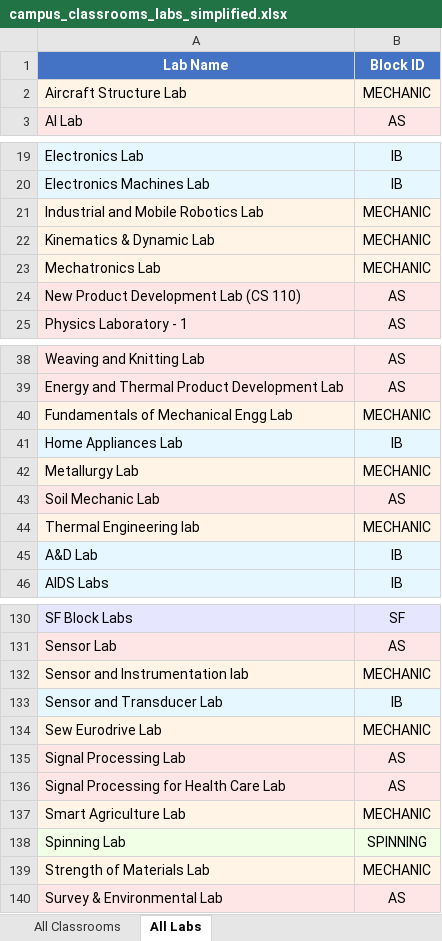
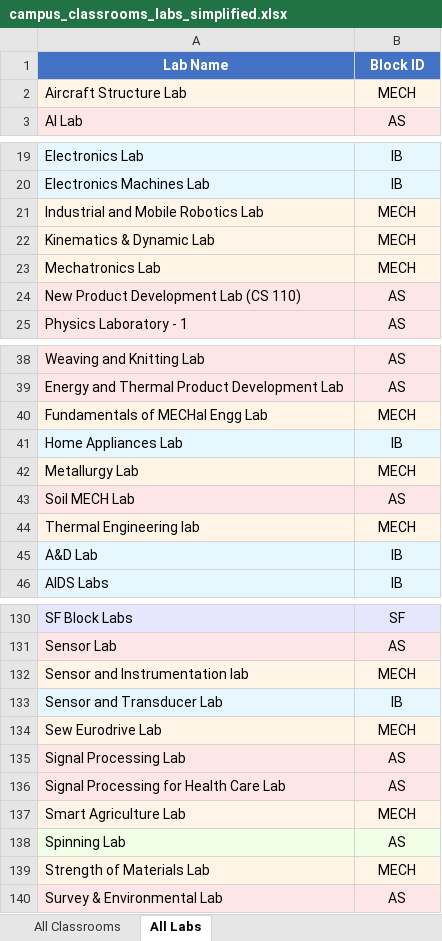
Before and after one commit to logithKR/Time-table-generator, an Excel workbook: campus_classrooms_labs_simplified.xlsx, sheet All Labs, drawn as a sheet; only a part is shown, gaps mark what is left out; values as stored, in another font and other column widths than the file's, no borders; removed rows and columns are numbered as before the commit, all else as after; the diff covers the shown part only; the diff names each change by its address in the sheet, - before the commit and + after, or states it on an @@ line.

Commit message:
same changes

```diff
--- a/campus_classrooms_labs_simplified.xlsx (sheet All Labs)
+++ b/campus_classrooms_labs_simplified.xlsx (sheet All Labs)
-B2 (Block ID): MECHANIC
+B2 (Block ID): MECH
-B21:B23 (Block ID): MECHANIC
+B21:B23 (Block ID): MECH
-row 40: Fundamentals of Mechanical Engg Lab | MECHANIC
+row 40: Fundamentals of MECHal Engg Lab | MECH
-B42 (Block ID): MECHANIC
+B42 (Block ID): MECH
-A43 (Lab Name): Soil Mechanic Lab
+A43 (Lab Name): Soil MECH Lab
-B44 (Block ID): MECHANIC
+B44 (Block ID): MECH
-B132 (Block ID): MECHANIC
+B132 (Block ID): MECH
-B134 (Block ID): MECHANIC
+B134 (Block ID): MECH
-B137 (Block ID): MECHANIC
+B137 (Block ID): MECH
-B138 (Block ID): SPINNING
+B138 (Block ID): AS
-B139 (Block ID): MECHANIC
+B139 (Block ID): MECH
```
Also changed, not shown: 13 edited cells elsewhere in this sheet, sheet All Classrooms.
